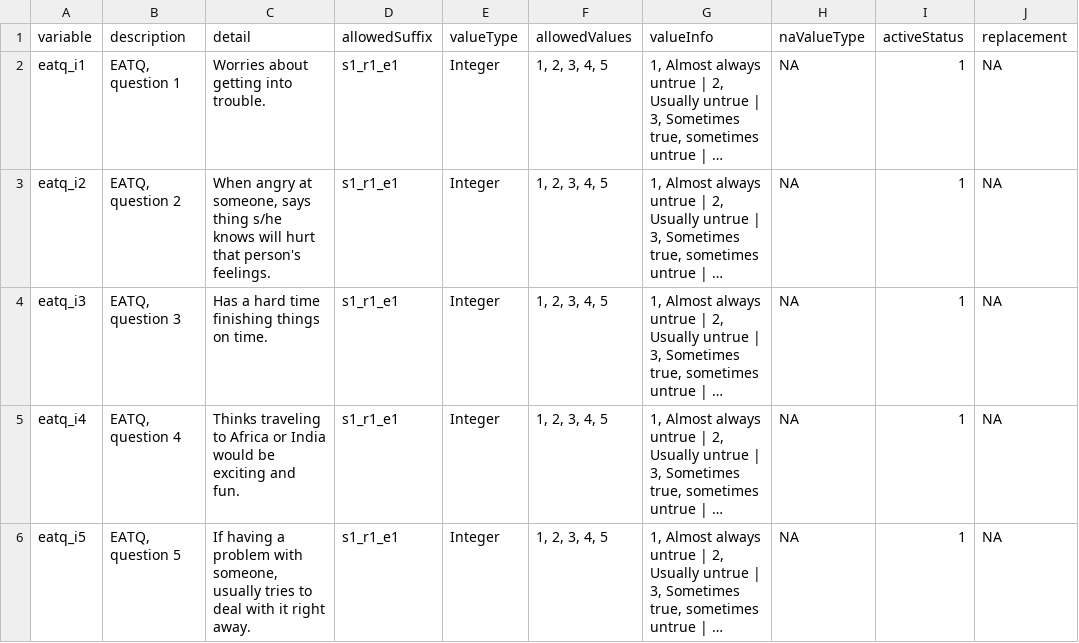
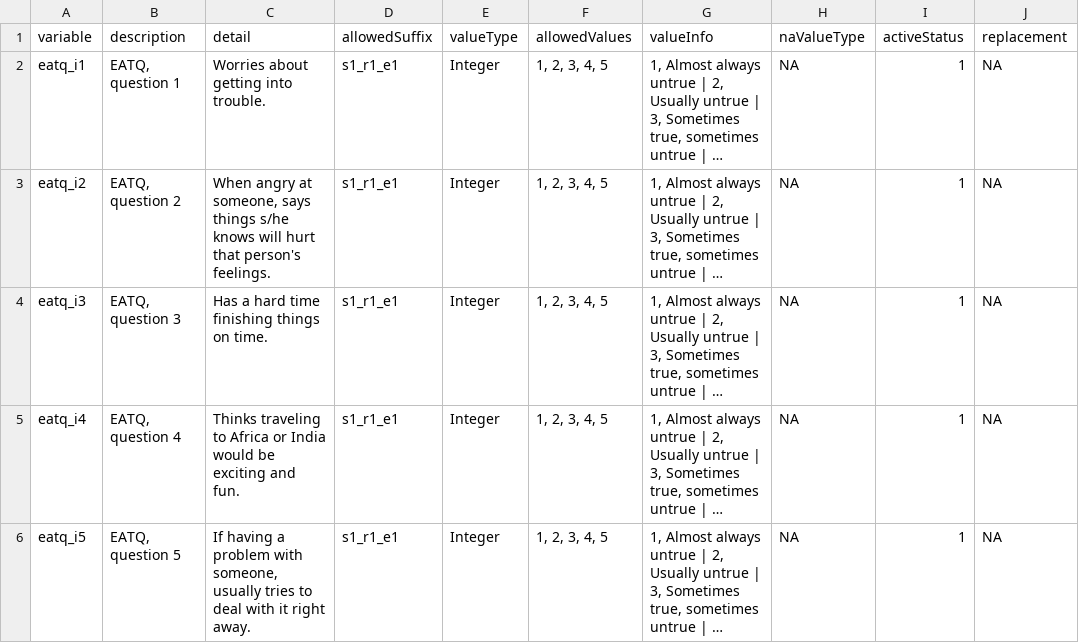
Before and after one commit to davhunt/instruments, a CSV file: eatq/english/eatq_datadict.csv, drawn as a sheet; only a part is shown; long unchanged cells end in …; the diff names each change by its address in the sheet, - before the commit and + after, or states it on an @@ line.

Commit message:
fix typo in second question

```diff
--- a/eatq/english/eatq_datadict.csv
+++ b/eatq/english/eatq_datadict.csv
-C3 (detail): …someone, says thing s/he knows…
+C3 (detail): …someone, says things s/he knows…
```
Also changed, not shown: 2 other files.
